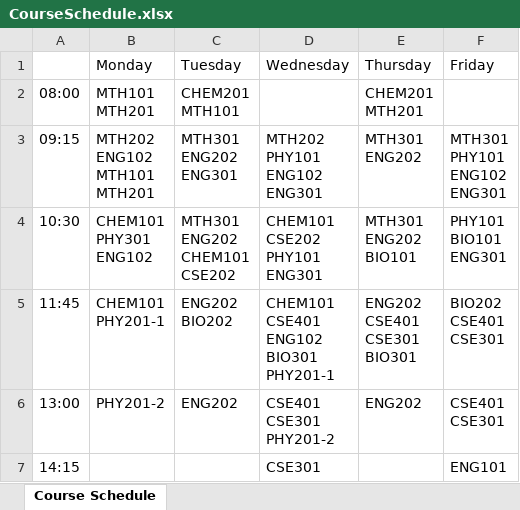
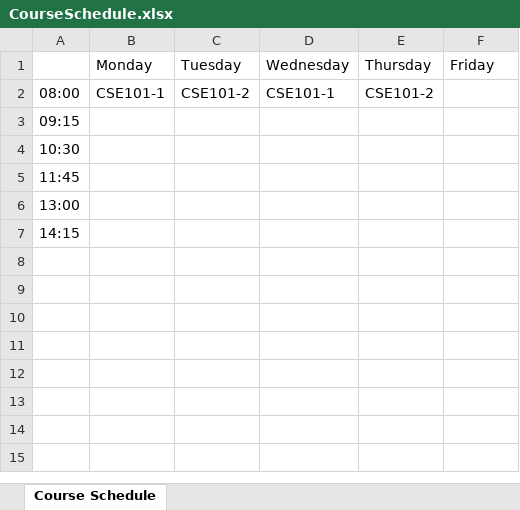
Before and after one commit to Keyoru/Scheduler-maven-rewrite, an Excel workbook: CourseSchedule.xlsx, sheet Course Schedule, drawn as a sheet; values as stored, in another font and other column widths than the file's, no borders; ↵ is a line break in a cell; the diff names each change by its address in the sheet, - before the commit and + after, or states it on an @@ line.

```diff
--- a/CourseSchedule.xlsx (sheet Course Schedule)
+++ b/CourseSchedule.xlsx (sheet Course Schedule)
-B2: MTH101 ↵ MTH201
+B2: CSE101-1
-C2: CHEM201 ↵ MTH101
+C2: CSE101-2
-D2: (empty)
+D2: CSE101-1
-E2: CHEM201 ↵ MTH201
+E2: CSE101-2
-B3: MTH202 ↵ ENG102 ↵ MTH101 ↵ MTH201
+B3: (empty)
-C3: MTH301 ↵ ENG202 ↵ ENG301
+C3: (empty)
-D3: MTH202 ↵ PHY101 ↵ ENG102 ↵ ENG301
+D3: (empty)
-E3: MTH301 ↵ ENG202
+E3: (empty)
-F3: MTH301 ↵ PHY101 ↵ ENG102 ↵ ENG301
+F3: (empty)
-B4: CHEM101 ↵ PHY301 ↵ ENG102
+B4: (empty)
-C4: MTH301 ↵ ENG202 ↵ CHEM101 ↵ CSE202
+C4: (empty)
-D4: CHEM101 ↵ CSE202 ↵ PHY101 ↵ ENG301
+D4: (empty)
-E4: MTH301 ↵ ENG202 ↵ BIO101
+E4: (empty)
-F4: PHY101 ↵ BIO101 ↵ ENG301
+F4: (empty)
-B5: CHEM101 ↵ PHY201-1
+B5: (empty)
-C5: ENG202 ↵ BIO202
+C5: (empty)
-D5: CHEM101 ↵ CSE401 ↵ ENG102 ↵ BIO301 ↵ PHY201-1
+D5: (empty)
-E5: ENG202 ↵ CSE401 ↵ CSE301 ↵ BIO301
+E5: (empty)
-F5: BIO202 ↵ CSE401 ↵ CSE301
+F5: (empty)
-B6: PHY201-2
+B6: (empty)
-C6: ENG202
+C6: (empty)
-D6: CSE401 ↵ CSE301 ↵ PHY201-2
+D6: (empty)
-E6: ENG202
+E6: (empty)
-F6: CSE401 ↵ CSE301
+F6: (empty)
-D7: CSE301
+D7: (empty)
-F7: ENG101
+F7: (empty)
```
Also changed, not shown: 13 other files.
